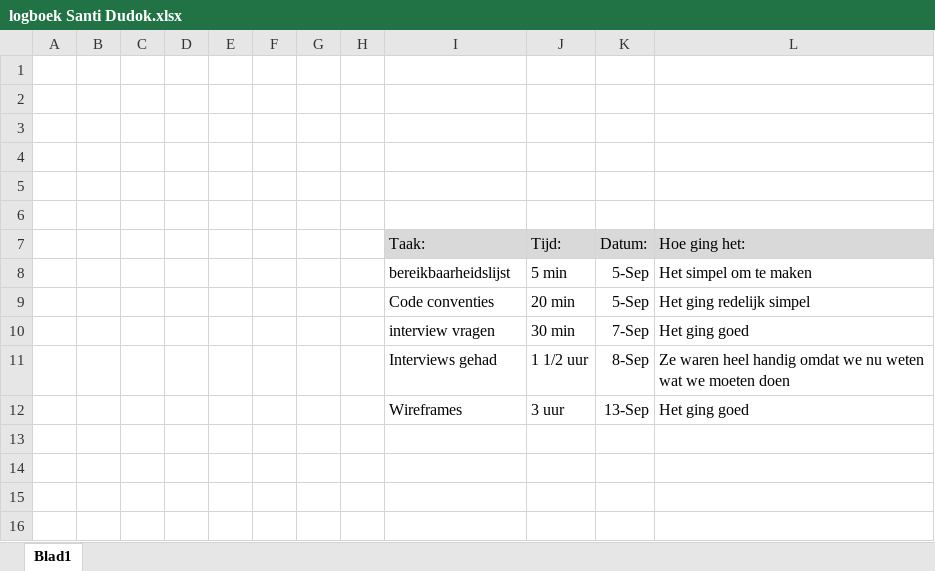
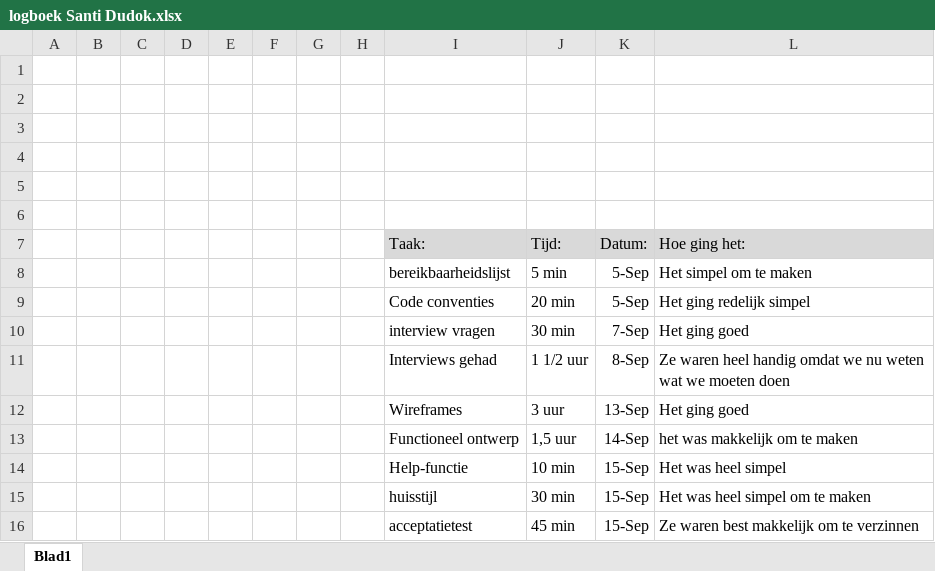
Before and after one commit to IetsGeks/Barroc-IT, an Excel workbook: documentatie/logboek/personlijke_logboek/logboek Santi Dudok.xlsx, sheet Blad1, drawn as a sheet; values as stored, in another font and other column widths than the file's, no borders; the diff names each change by its address in the sheet, - before the commit and + after, or states it on an @@ line.

Commit message:
Logboek Santi Dudok

```diff
--- a/documentatie/logboek/personlijke_logboek/logboek Santi Dudok.xlsx (sheet Blad1)
+++ b/documentatie/logboek/personlijke_logboek/logboek Santi Dudok.xlsx (sheet Blad1)
+row 13:  |  |  |  |  |  |  |  | Functioneel ontwerp | 1,5 uur | 14-Sep | het was makkelijk om te maken
+row 14:  |  |  |  |  |  |  |  | Help-functie | 10 min | 15-Sep | Het was heel simpel
+row 15:  |  |  |  |  |  |  |  | huisstijl | 30 min | 15-Sep | Het was heel simpel om te maken
+row 16:  |  |  |  |  |  |  |  | acceptatietest | 45 min | 15-Sep | Ze waren best makkelijk om te verzinnen
```
